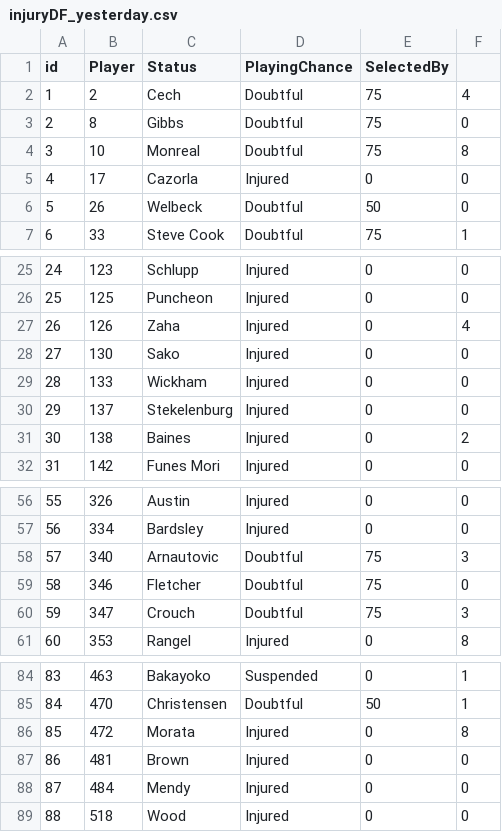
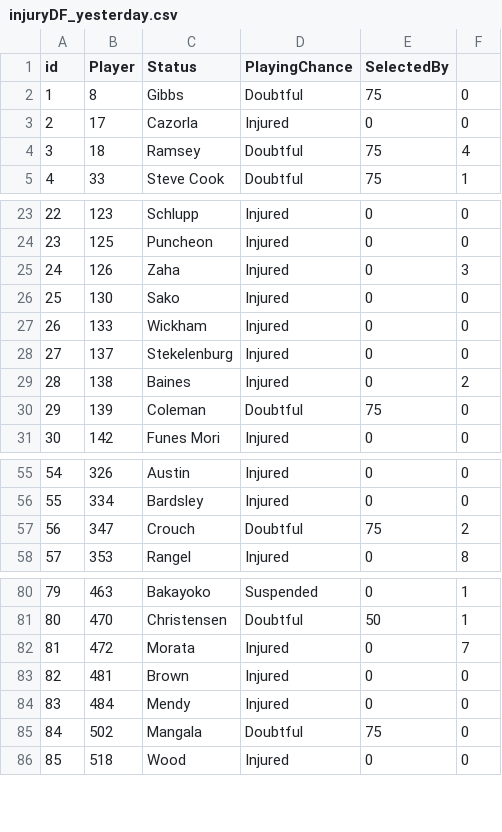
Before and after one commit to gpoudel/FPL-Analytics, a CSV file: fplBoardLive/data/injuryDF_yesterday.csv, drawn as a sheet; only a part is shown, gaps mark what is left out; removed rows and columns are numbered as before the commit, all else as after; the diff covers the shown part only; the diff names each change by its address in the sheet, - before the commit and + after, or states it on an @@ line.

```diff
--- a/fplBoardLive/data/injuryDF_yesterday.csv
+++ b/fplBoardLive/data/injuryDF_yesterday.csv
-row 2: 1 | 2 | Cech | Doubtful | 75 | 4
@@ column A (id) renumbered between rows 2 and 90 @@
-row 4: 3 | 10 | Monreal | Doubtful | 75 | 8
-row 6: 5 | 26 | Welbeck | Doubtful | 50 | 0
+row 4: 3 | 18 | Ramsey | Doubtful | 75 | 4
-F25: 4
+F25: 3
+row 30: 29 | 139 | Coleman | Doubtful | 75 | 0
-row 58: 57 | 340 | Arnautovic | Doubtful | 75 | 3
-row 59: 58 | 346 | Fletcher | Doubtful | 75 | 0
-F57: 3
+F57: 2
-F82: 8
+F82: 7
+row 85: 84 | 502 | Mangala | Doubtful | 75 | 0
```
Also changed, not shown: 2 removed rows and 2 edited cells elsewhere in this file, fplBoardLive/data/DailyPriceUpdate.csv, 16 other files.
